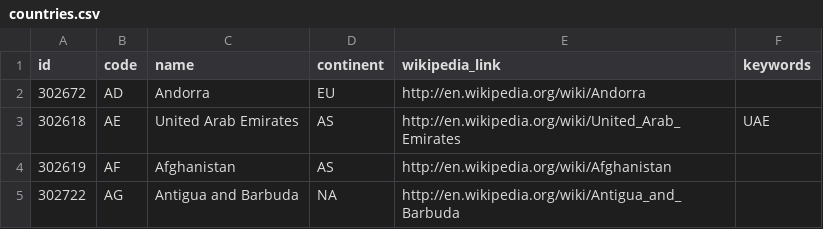
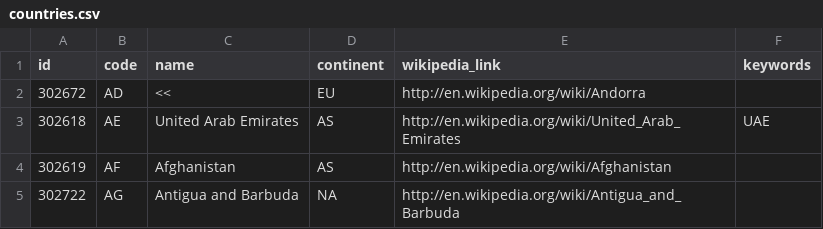
Before and after one commit to NeQuissimus/empty-scala, a CSV file: src/resources/countries.csv, drawn as a sheet; only a part is shown.

```diff
--- a/src/resources/countries.csv
+++ b/src/resources/countries.csv
@@ -1,3 +1,3 @@
 "id","code","name","continent","wikipedia_link","keywords"
-302672,"AD","Andorra","EU","http://en.wikipedia.org/wiki/Andorra",
+302672,"AD",<<,"EU","http://en.wikipedia.org/wiki/Andorra",
 302618,"AE","United Arab Emirates","AS","http://en.wikipedia.org/wiki/United_Arab_Emirates","UAE"
```
Also changed, not shown: 3 other files.
